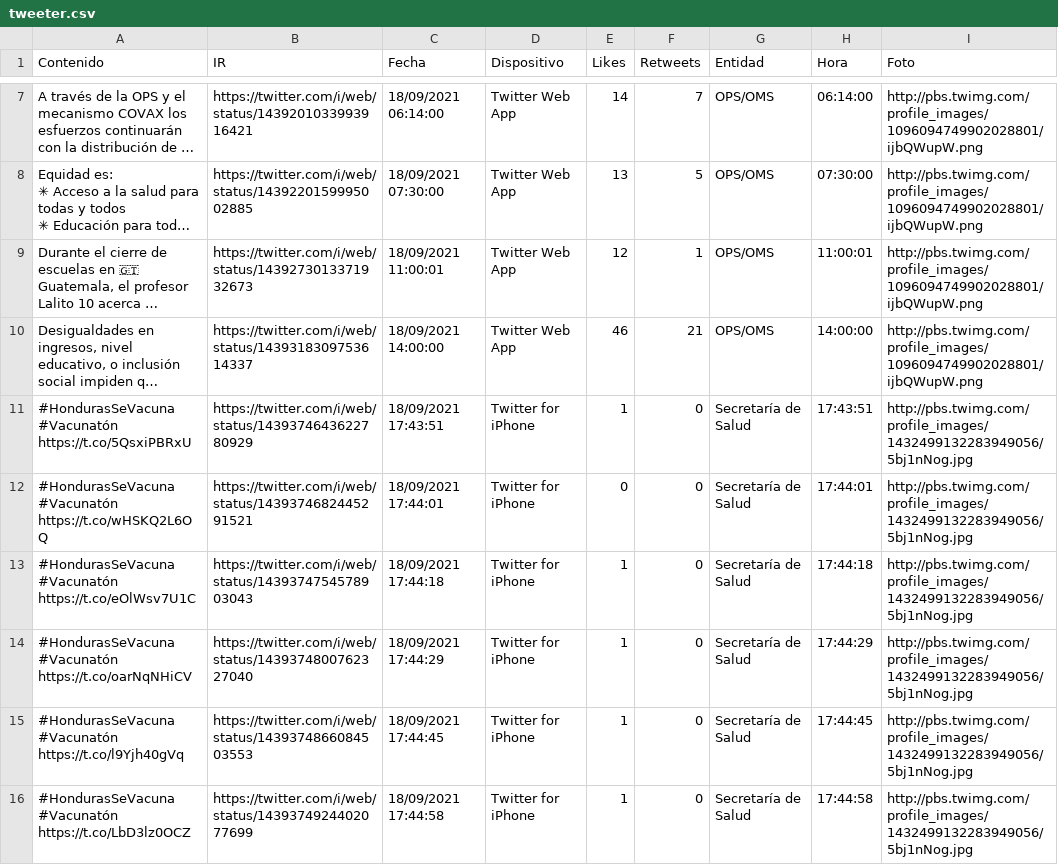
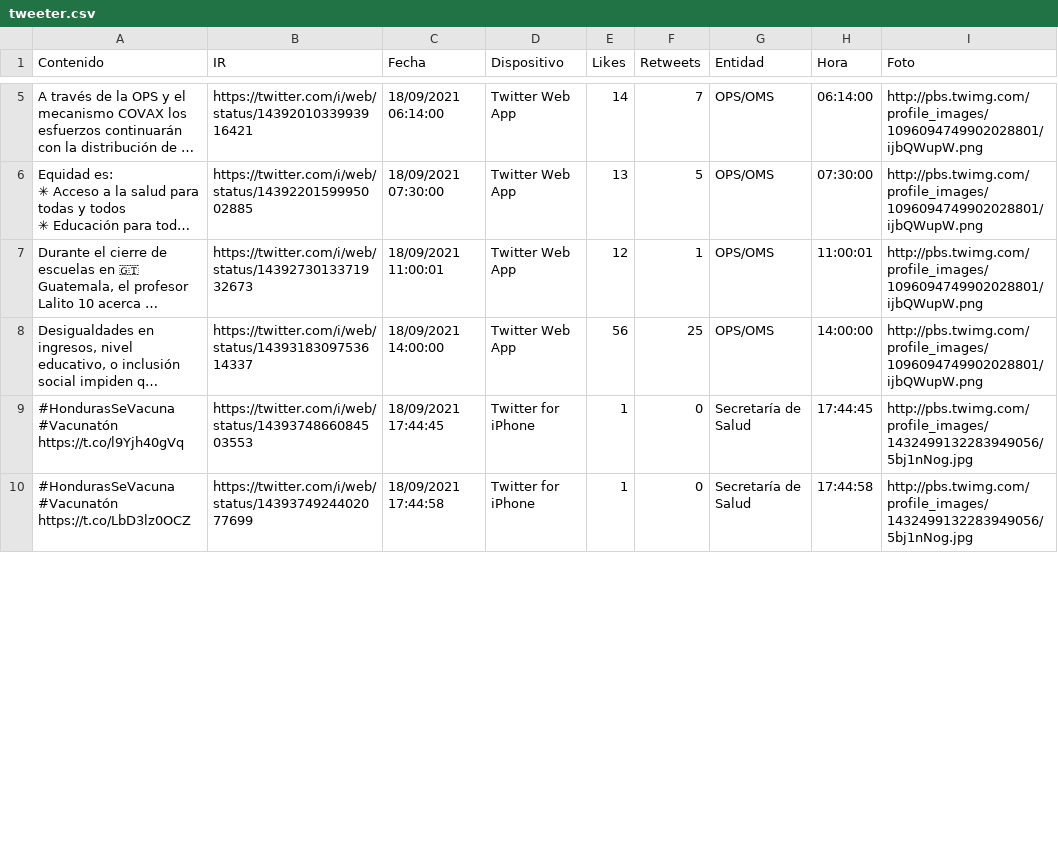
Before and after one commit to Sud-Austral/Datos_Honduras, a CSV file: tweeter/tweeter.csv, drawn as a sheet; only a part is shown, gaps mark what is left out; long unchanged cells end in …; removed rows and columns are numbered as before the commit, all else as after; the diff covers the shown part only; the diff names each change by its address in the sheet, - before the commit and + after, or states it on an @@ line.

```diff
--- a/tweeter/tweeter.csv
+++ b/tweeter/tweeter.csv
-E8 (Likes): 46
+E8 (Likes): 56
-F8 (Retweets): 21
+F8 (Retweets): 25
-row 11: #HondurasSeVacuna #Vacunatón https://t.co/5QsxiPBRxU | https://twitter.com/i/web/status/1439374643622780929 | 18/09/2021 17:43:51 | Twitter for iPhone | 1 | 0 | Secretaría de Salud | 17:43:51 | http://pbs.twimg.com/profile_images/1432499132283949056/5bj1nNog.jpg
-row 12: #HondurasSeVacuna #Vacunatón https://t.co/wHSKQ2L6OQ | https://twitter.com/i/web/status/1439374682445291521 | 18/09/2021 17:44:01 | Twitter for iPhone | 0 | 0 | Secretaría de Salud | 17:44:01 | http://pbs.twimg.com/profile_images/1432499132283949056/5bj1nNog.jpg
-row 13: #HondurasSeVacuna #Vacunatón https://t.co/eOlWsv7U1C | https://twitter.com/i/web/status/1439374754578903043 | 18/09/2021 17:44:18 | Twitter for iPhone | 1 | 0 | Secretaría de Salud | 17:44:18 | http://pbs.twimg.com/profile_images/1432499132283949056/5bj1nNog.jpg
-row 14: #HondurasSeVacuna #Vacunatón https://t.co/oarNqNHiCV | https://twitter.com/i/web/status/1439374800762327040 | 18/09/2021 17:44:29 | Twitter for iPhone | 1 | 0 | Secretaría de Salud | 17:44:29 | http://pbs.twimg.com/profile_images/1432499132283949056/5bj1nNog.jpg
```
Also changed, not shown: 6 added rows, 2 removed rows and 5 edited cells elsewhere in this file.
